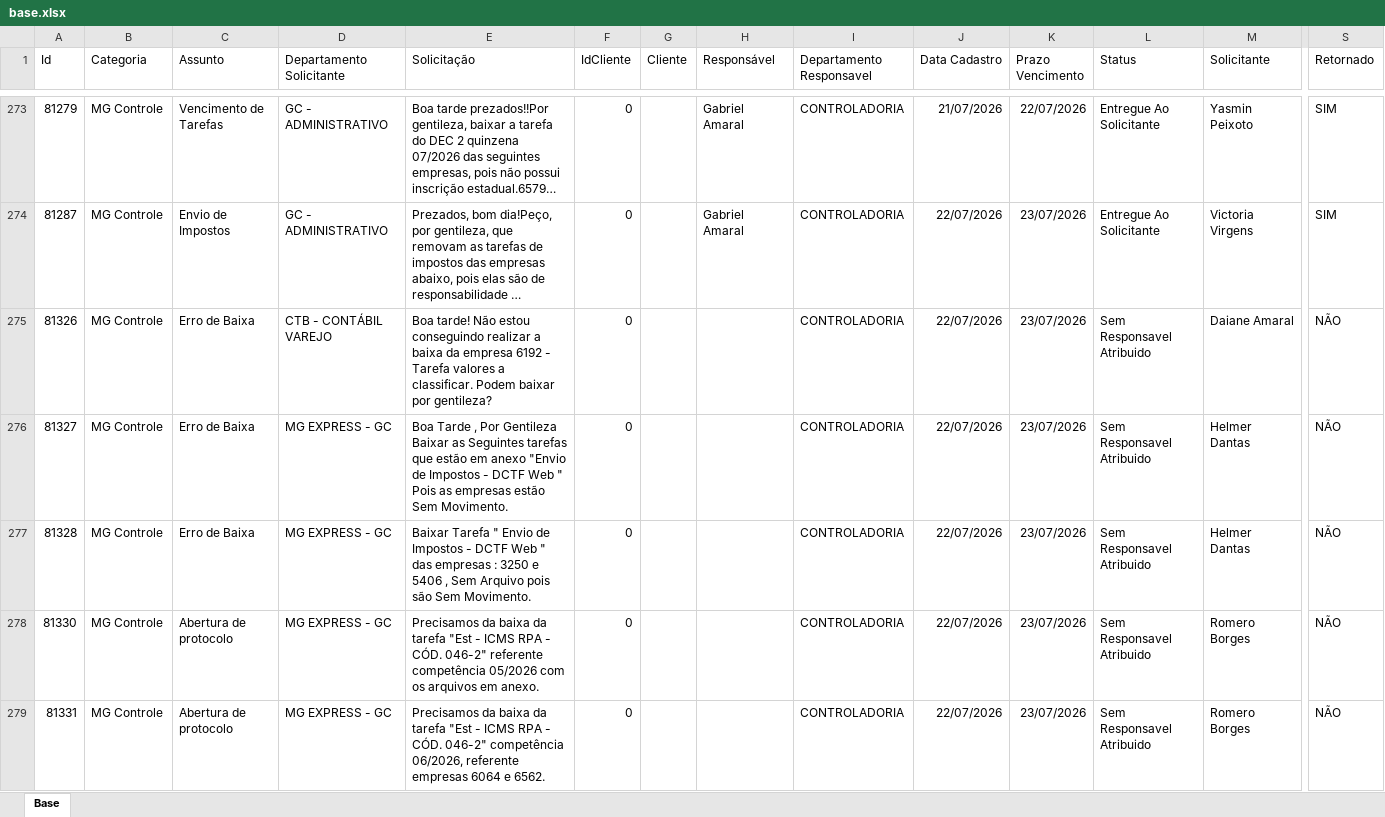
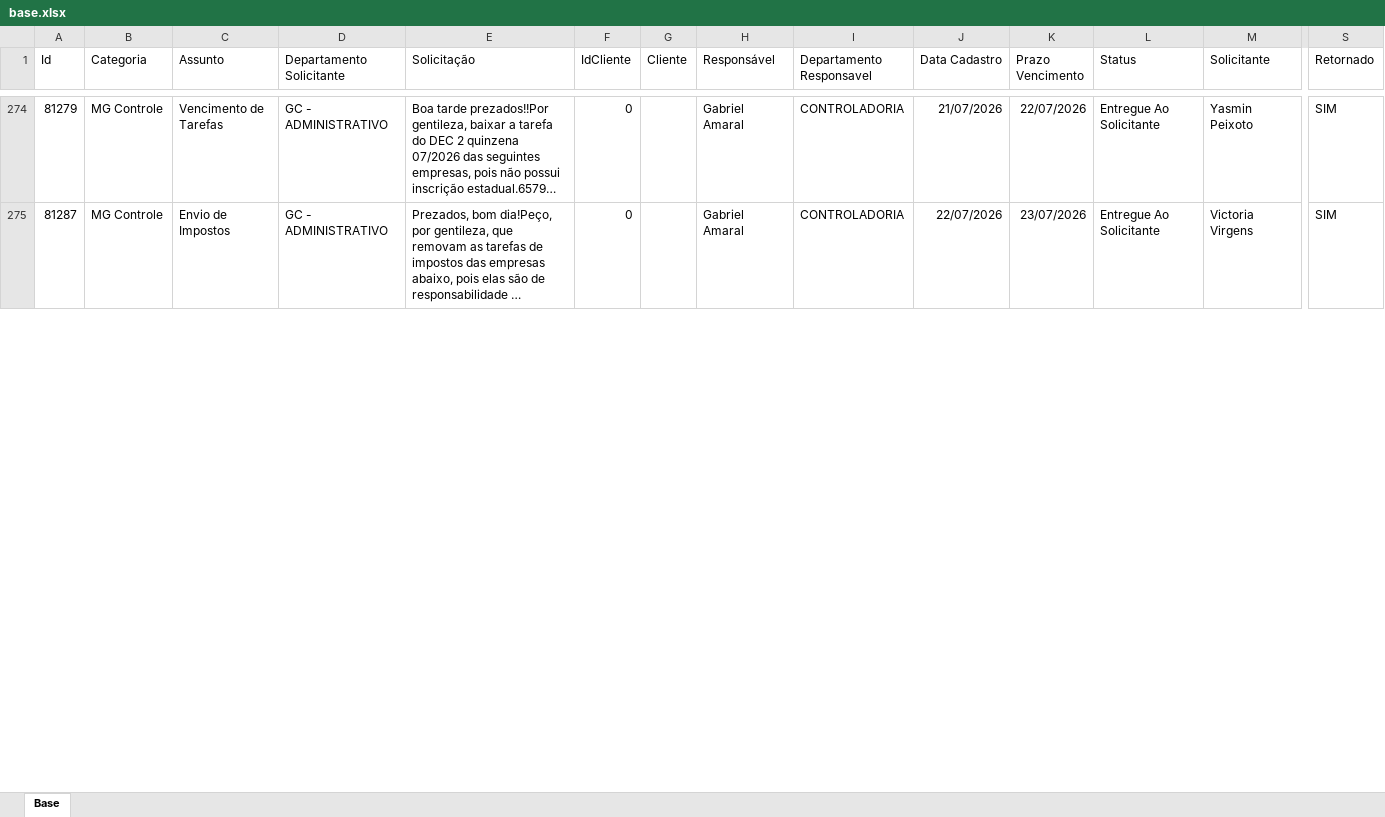
Before and after one commit to Controladoria-MG/Portal-dos-chamados, an Excel workbook: data/base.xlsx, sheet Base, drawn as a sheet; only a part is shown, gaps mark what is left out; long unchanged cells end in …; values as stored, in another font and other column widths than the file's, no borders; table styles not drawn; removed rows and columns are numbered as before the commit, all else as after; rows hold the shown columns only; the diff covers the shown part only; the diff names each change by its address in the sheet, - before the commit and + after, or states it on an @@ line.

Commit message:
data: atualização base chamados 23-07-26 1158

```diff
--- a/data/base.xlsx (sheet Base)
+++ b/data/base.xlsx (sheet Base)
-row 275: 81326 | MG Controle | Erro de Baixa | CTB - CONTÁBIL VAREJO | Boa tarde! Não estou conseguindo realizar a baixa da empresa 6192 - Tarefa valores a classificar. Podem baixar por gentileza? | 0 |  |  | CONTROLADORIA | 22/07/2026 | 23/07/2026 | Sem Responsavel Atribuido | Daiane Amaral | NÃO
-row 276: 81327 | MG Controle | Erro de Baixa | MG EXPRESS - GC | Boa Tarde , Por Gentileza Baixar as Seguintes tarefas que estão em anexo "Envio de Impostos - DCTF Web " Pois as empresas estão Sem Movimento. | 0 |  |  | CONTROLADORIA | 22/07/2026 | 23/07/2026 | Sem Responsavel Atribuido | Helmer Dantas | NÃO
-row 277: 81328 | MG Controle | Erro de Baixa | MG EXPRESS - GC | Baixar Tarefa " Envio de Impostos - DCTF Web " das empresas : 3250 e 5406 , Sem Arquivo pois são Sem Movimento. | 0 |  |  | CONTROLADORIA | 22/07/2026 | 23/07/2026 | Sem Responsavel Atribuido | Helmer Dantas | NÃO
-row 278: 81330 | MG Controle | Abertura de protocolo | MG EXPRESS - GC | Precisamos da baixa da tarefa "Est - ICMS RPA - CÓD. 046-2" referente competência 05/2026 com os arquivos em anexo. | 0 |  |  | CONTROLADORIA | 22/07/2026 | 23/07/2026 | Sem Responsavel Atribuido | Romero Borges | NÃO
-row 279: 81331 | MG Controle | Abertura de protocolo | MG EXPRESS - GC | Precisamos da baixa da tarefa "Est - ICMS RPA - CÓD. 046-2" competência 06/2026, referente empresas 6064 e 6562. | 0 |  |  | CONTROLADORIA | 22/07/2026 | 23/07/2026 | Sem Responsavel Atribuido | Romero Borges | NÃO
```
Also changed, not shown: 39 added rows, 12 removed rows, 5 moved rows and 76 edited cells elsewhere in this sheet, 10 other files.
